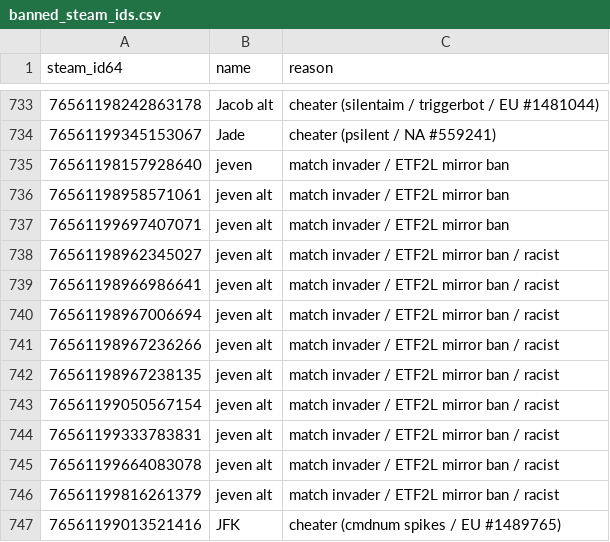
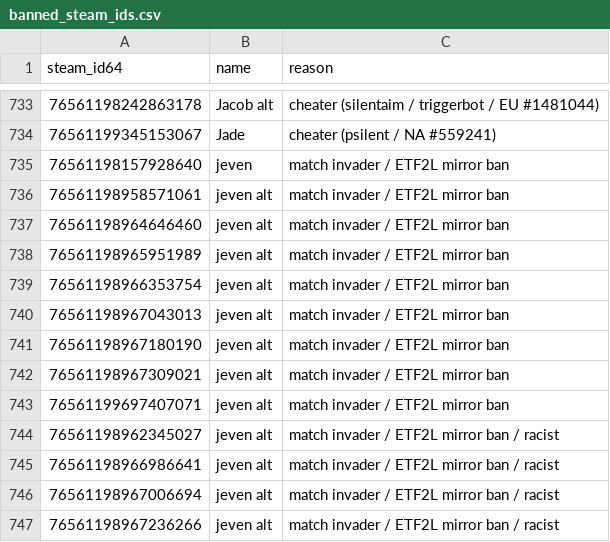
Before and after one commit to Arie/serveme, a CSV file: doc/banned_steam_ids.csv, drawn as a sheet; only a part is shown, gaps mark what is left out; the shorter side is filled out with more unchanged rows; the diff names each change by its address in the sheet, - before the commit and + after, or states it on an @@ line.

Commit message:
Ban alt

```diff
--- a/doc/banned_steam_ids.csv
+++ b/doc/banned_steam_ids.csv
+row 737: 76561198964646460 | jeven alt | match invader / ETF2L mirror ban
+row 738: 76561198965951989 | jeven alt | match invader / ETF2L mirror ban
+row 739: 76561198966353754 | jeven alt | match invader / ETF2L mirror ban
+row 740: 76561198967043013 | jeven alt | match invader / ETF2L mirror ban
+row 741: 76561198967180190 | jeven alt | match invader / ETF2L mirror ban
+row 742: 76561198967309021 | jeven alt | match invader / ETF2L mirror ban
```
